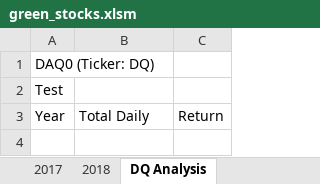
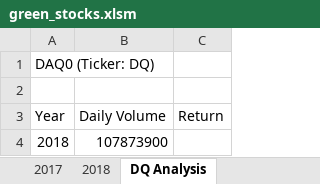
Before and after one commit to jadafler/stock-analysis, an Excel workbook: green_stocks.xlsm, sheet DQ Analysis, drawn as a sheet; values as stored, in another font and other column widths than the file's, no borders; the diff names each change by its address in the sheet, - before the commit and + after, or states it on an @@ line.

Commit message:
Updated VBA Loops_If-Thens

```diff
--- a/green_stocks.xlsm (sheet DQ Analysis)
+++ b/green_stocks.xlsm (sheet DQ Analysis)
-A2 (Year): Test
+A2 (Year): (empty)
-B3: Total Daily
+B3: Daily Volume
+row 4: 2018 | 107873900
```
